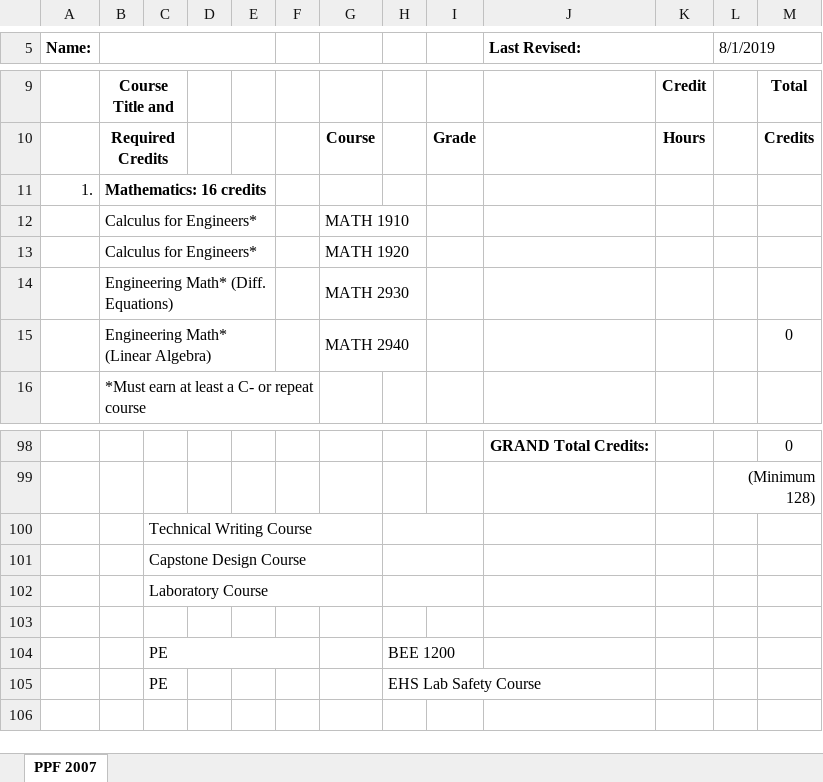
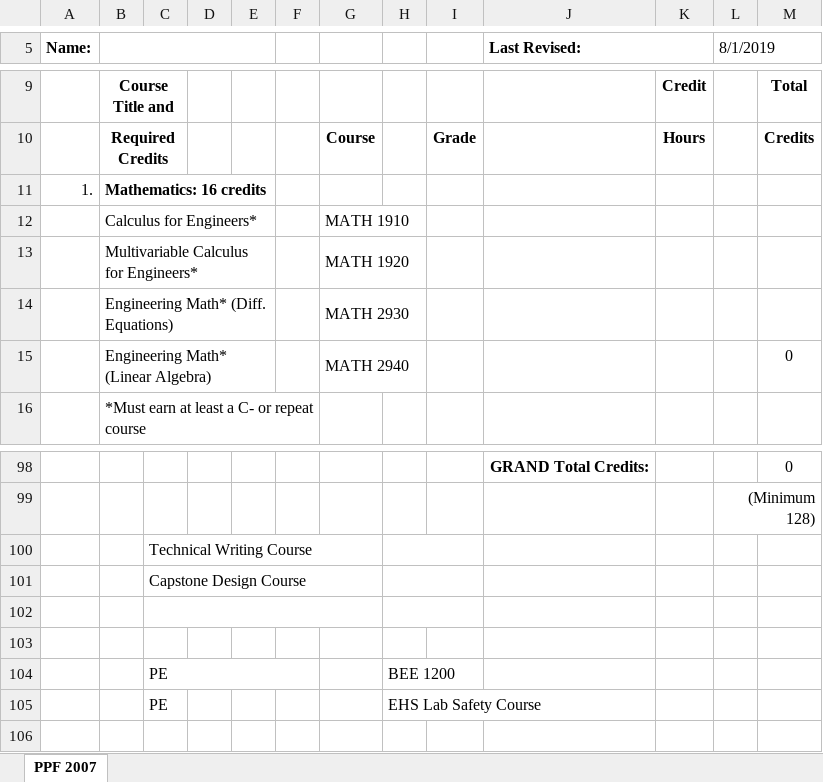
Before and after one commit to jmp448/ppfproj, an Excel workbook: blankPPF.xlsx, sheet PPF 2007, drawn as a sheet; only a part is shown, gaps mark what is left out; values as stored, in another font and other column widths than the file's, no borders; the diff names each change by its address in the sheet, - before the commit and + after, or states it on an @@ line.

Commit message:
Further updates to blank PPF

```diff
--- a/blankPPF.xlsx (sheet PPF 2007)
+++ b/blankPPF.xlsx (sheet PPF 2007)
-B13: Calculus for Engineers*
+B13: Multivariable Calculus for Engineers*
-C102: Laboratory Course
+C102: (empty)
```
Also changed, not shown: 1 other file.
